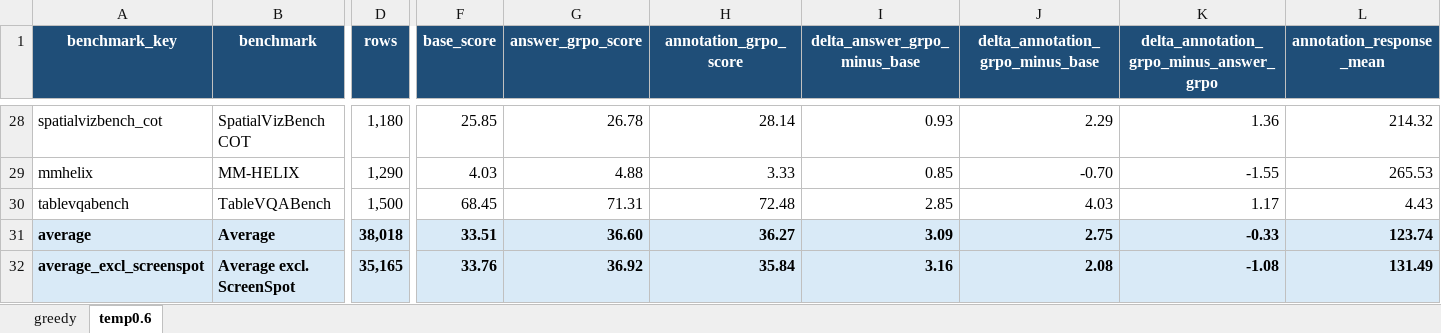
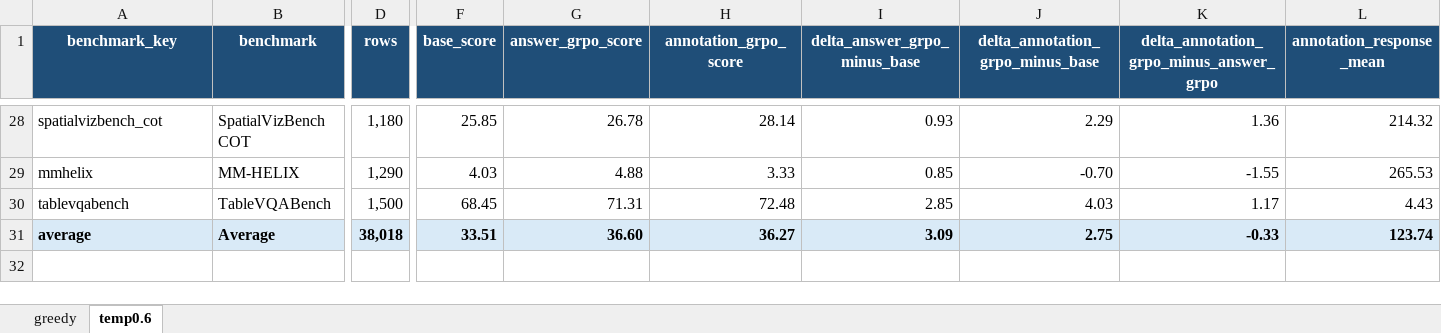
Before and after one commit to maveryn/trace-internal, an Excel workbook: results/trace_3b_base_answer_annotation_combined.xlsx, sheet temp0.6, drawn as a sheet; only a part is shown, gaps mark what is left out; values as stored, in another font and other column widths than the file's, no borders; rows hold the shown columns only; the diff names each change by its address in the sheet, - before the commit and + after, or states it on an @@ line.

```diff
--- a/results/trace_3b_base_answer_annotation_combined.xlsx (sheet temp0.6)
+++ b/results/trace_3b_base_answer_annotation_combined.xlsx (sheet temp0.6)
-row 32: average_excl_screenspot | Average excl. ScreenSpot | 35,165 | 33.76 | 36.92 | 35.84 | 3.16 | 2.08 | -1.08 | 131.49
```
Also changed, not shown: sheet greedy.
